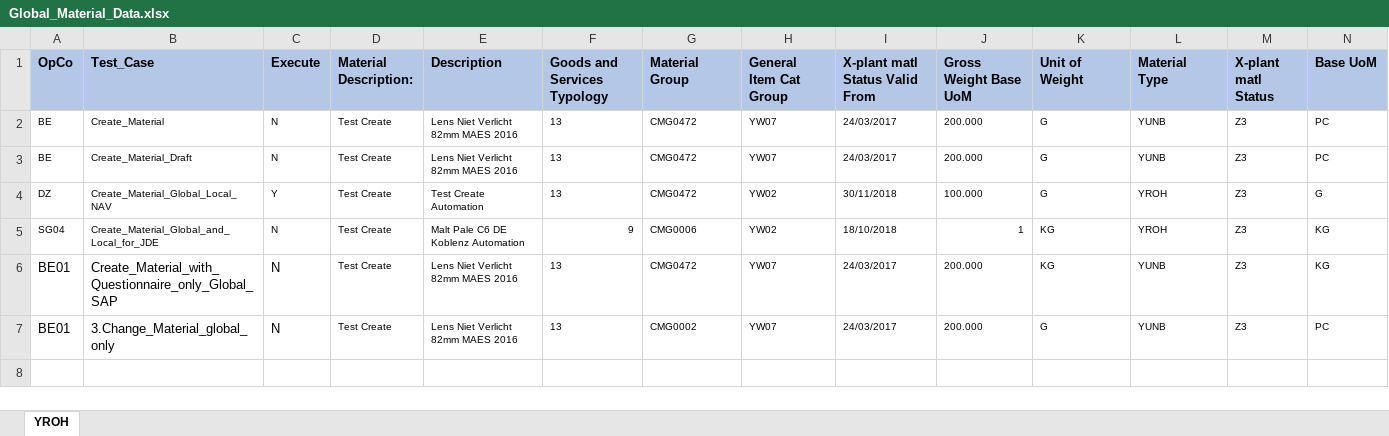
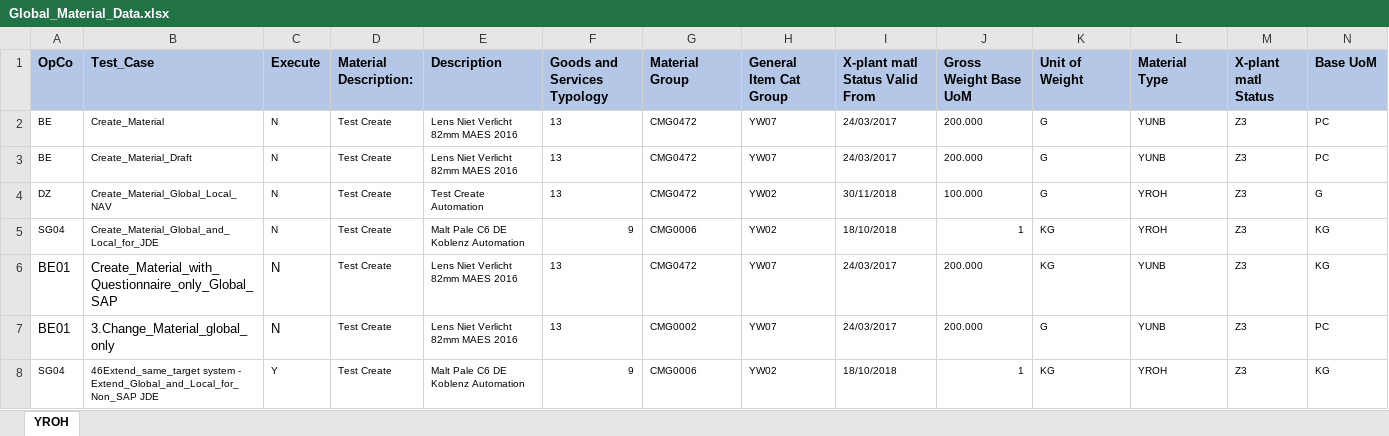
Before and after one commit to Sumaheineken/MIP, an Excel workbook: Mendix/input/data/Global_Material_Data.xlsx, sheet YROH, drawn as a sheet; only a part is shown; values as stored, in another font and other column widths than the file's, no borders; rows hold the shown columns only; the diff names each change by its address in the sheet, - before the commit and + after, or states it on an @@ line.

```diff
--- a/Mendix/input/data/Global_Material_Data.xlsx (sheet YROH)
+++ b/Mendix/input/data/Global_Material_Data.xlsx (sheet YROH)
-C4 (Execute): Y
+C4 (Execute): N
+row 8: SG04 | 46Extend_same_target system - Extend_Global_and_Local_for_Non_SAP JDE | Y | Test Create | Malt Pale C6 DE Koblenz Automation | 9 | CMG0006 | YW02 | 18/10/2018 | 1 | KG | YROH | Z3 | KG
```
Also changed, not shown: Mendix/input/Mendix_TestPlan.xlsx, 12 other files.
